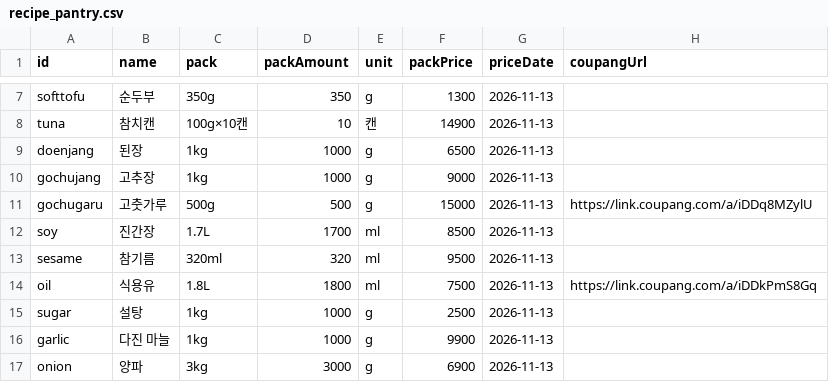
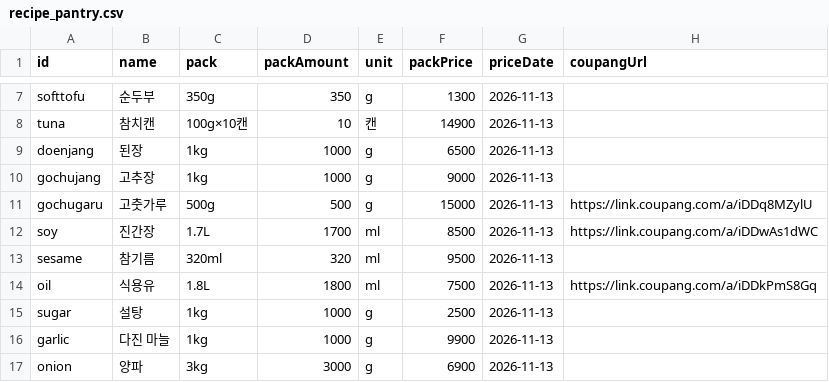
Before and after one commit to ckqudrnjs-beep/affiliate-pipeline, a CSV file: config/recipe_pantry.csv, drawn as a sheet; only a part is shown, gaps mark what is left out.

```diff
--- a/config/recipe_pantry.csv
+++ b/config/recipe_pantry.csv
@@ -11,3 +11,3 @@ gochujang,고추장,1kg,1000,g,9000,2026-11-13,
 gochugaru,고춧가루,500g,500,g,15000,2026-11-13,https://link.coupang.com/a/iDDq8MZylU
-soy,진간장,1.7L,1700,ml,8500,2026-11-13,
+soy,진간장,1.7L,1700,ml,8500,2026-11-13,https://link.coupang.com/a/iDDwAs1dWC
 sesame,참기름,320ml,320,ml,9500,2026-11-13,
```
